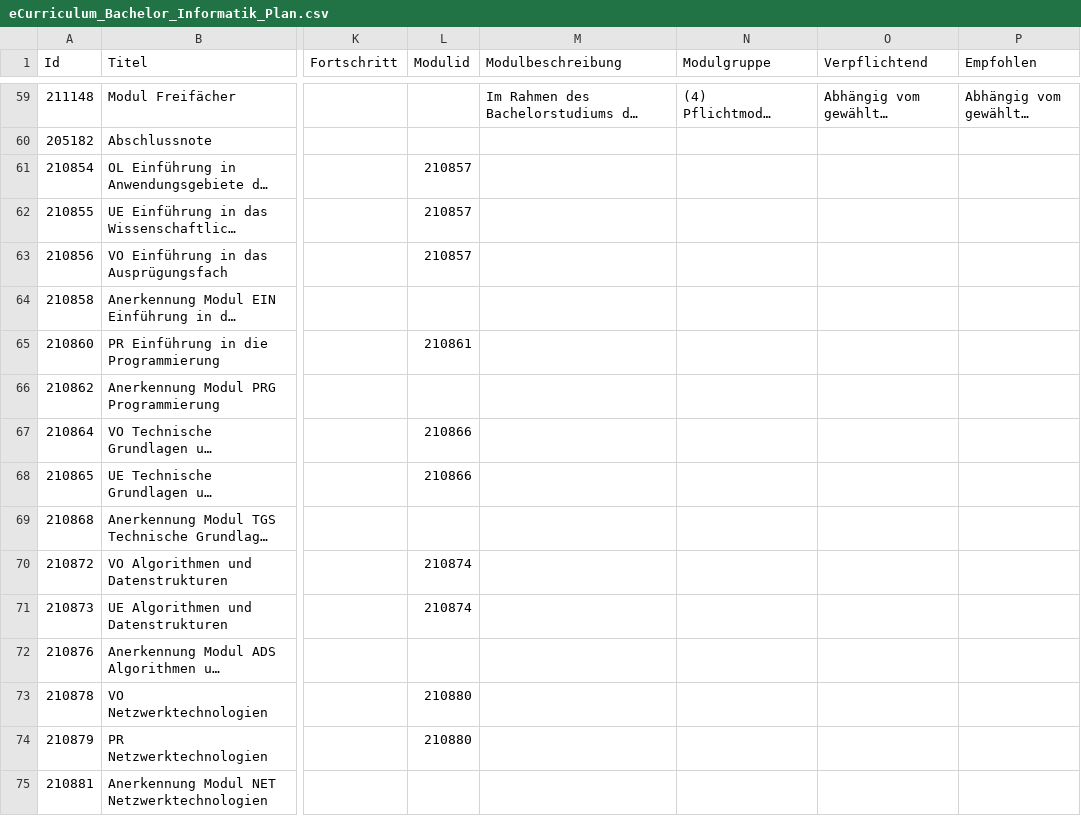
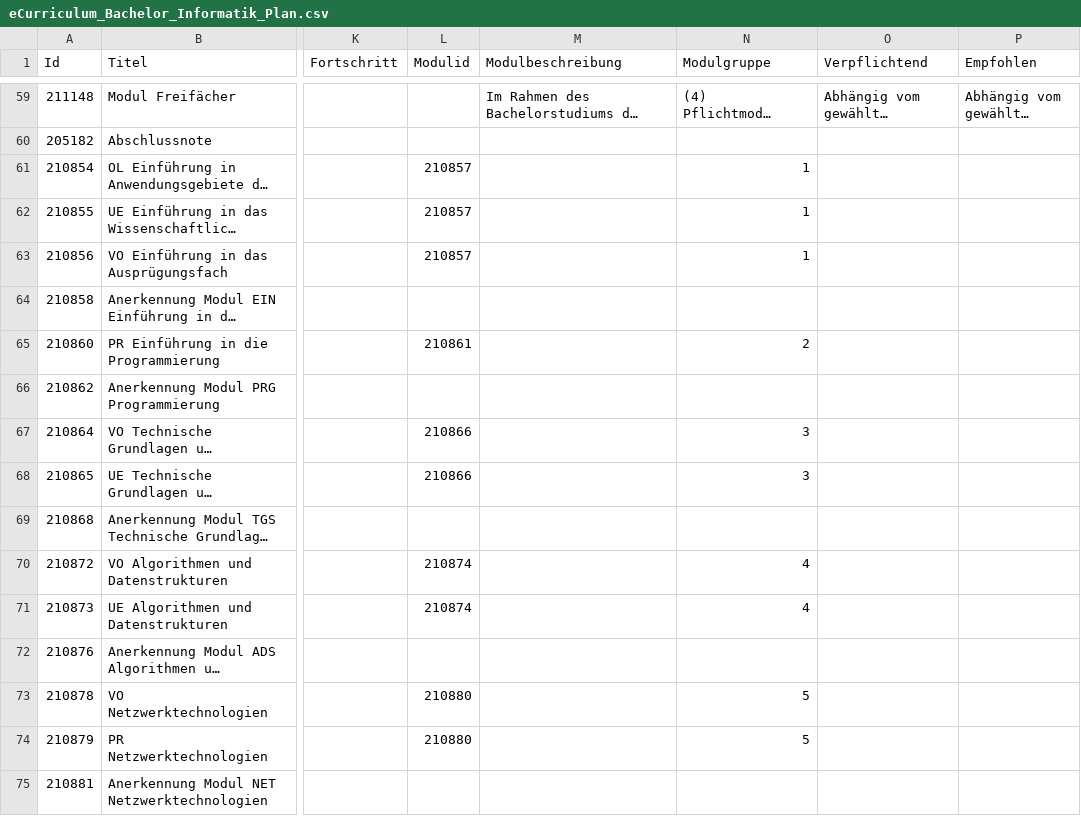
Before and after one commit to attoPascal/hci, a CSV file: plan/eCurriculum_Bachelor_Informatik_Plan.csv, drawn as a sheet; only a part is shown, gaps mark what is left out; long unchanged cells end in …; the diff covers the shown part only; the diff names each change by its address in the sheet, - before the commit and + after, or states it on an @@ line.

```diff
--- a/plan/eCurriculum_Bachelor_Informatik_Plan.csv
+++ b/plan/eCurriculum_Bachelor_Informatik_Plan.csv
-N61:N63 (Modulgruppe): (empty)
+N61:N63 (Modulgruppe): 1
-N65 (Modulgruppe): (empty)
+N65 (Modulgruppe): 2
-N67:N68 (Modulgruppe): (empty)
+N67:N68 (Modulgruppe): 3
-N70:N71 (Modulgruppe): (empty)
+N70:N71 (Modulgruppe): 4
-N73:N74 (Modulgruppe): (empty)
+N73:N74 (Modulgruppe): 5
```
Also changed, not shown: 46 edited cells elsewhere in this file, 10 other files.
